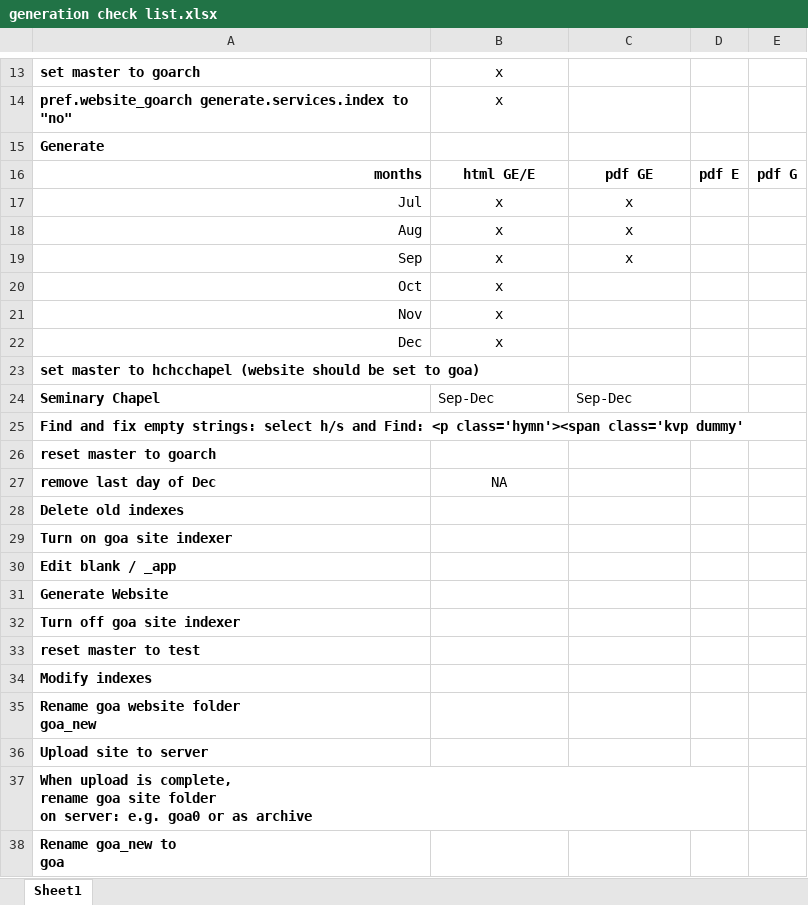
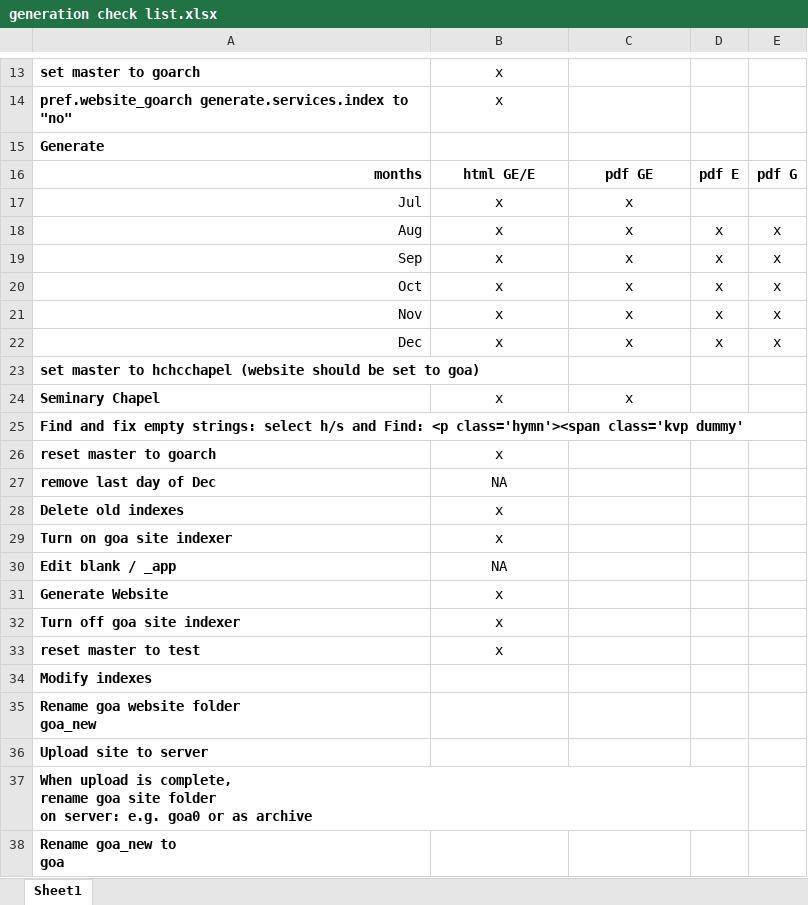
Before and after one commit to AGES-Initiatives/ages-alwb-system, an Excel workbook: net.ages.liturgical.workbench.system/MyWorkFiles/generation check list.xlsx, sheet Sheet1, drawn as a sheet; only a part is shown, gaps mark what is left out; values as stored, in another font and other column widths than the file's, no borders; the diff names each change by its address in the sheet, - before the commit and + after, or states it on an @@ line.

```diff
--- a/net.ages.liturgical.workbench.system/MyWorkFiles/generation check list.xlsx (sheet Sheet1)
+++ b/net.ages.liturgical.workbench.system/MyWorkFiles/generation check list.xlsx (sheet Sheet1)
-D18:D22: (empty)
+D18:D22: x
-E18:E22: (empty)
+E18:E22: x
-C20:C22: (empty)
+C20:C22: x
-B24: Sep-Dec
+B24: x
-B24:C24 alignment: left
+B24:C24 alignment: center
-C24: Sep-Dec
+C24: x
-B26: (empty)
+B26: x
-B28:B29: (empty)
+B28:B29: x
-B30: (empty)
+B30: NA
-B31:B33: (empty)
+B31:B33: x
```
Also changed, not shown: net.ages.liturgical.workbench.system/MyWorkFiles/Service Status.xlsx, 1 other file.
